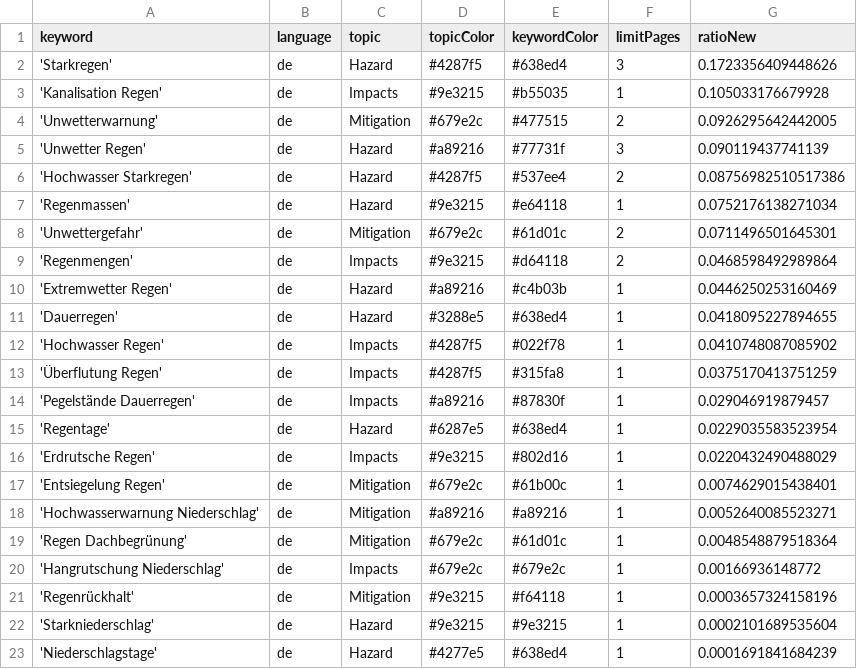
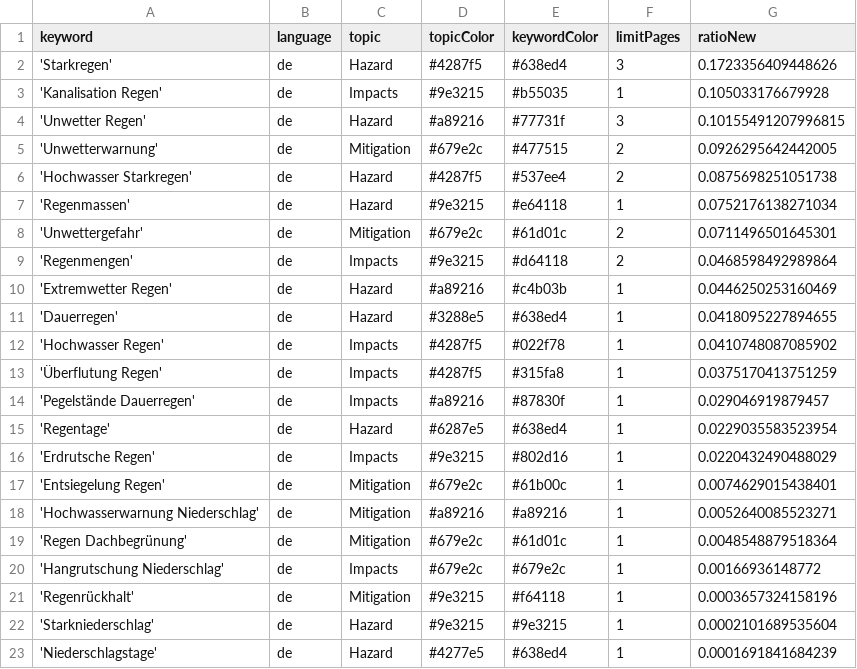
Before and after one commit to jannikdo28-news/RainIsComing, a CSV file: keywords.csv, drawn as a sheet.

```diff
--- a/keywords.csv
+++ b/keywords.csv
@@ -3,5 +3,5 @@ keyword,language,topic,topicColor,keywordColor,limitPages,ratioNew
 'Kanalisation Regen',de,Impacts,#9e3215,#b55035,1,0.105033176679928
+'Unwetter Regen',de,Hazard,#a89216,#77731f,3,0.10155491207996815
 'Unwetterwarnung',de,Mitigation,#679e2c,#477515,2,0.0926295642442005
-'Unwetter Regen',de,Hazard,#a89216,#77731f,3,0.090119437741139
-'Hochwasser Starkregen',de,Hazard,#4287f5,#537ee4,2,0.08756982510517386
+'Hochwasser Starkregen',de,Hazard,#4287f5,#537ee4,2,0.0875698251051738
 'Regenmassen',de,Hazard,#9e3215,#e64118,1,0.0752176138271034
```
Also changed, not shown: csv/news_2026_05.csv, csv/news_2026_06.csv.
